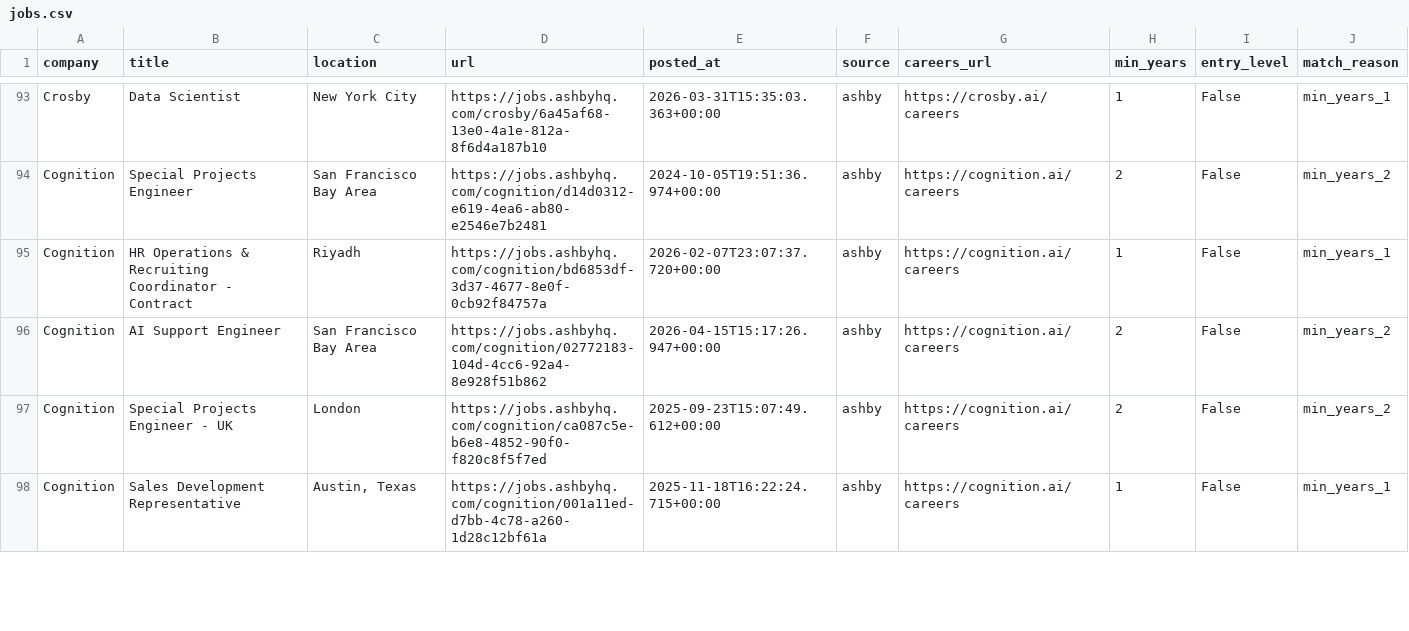
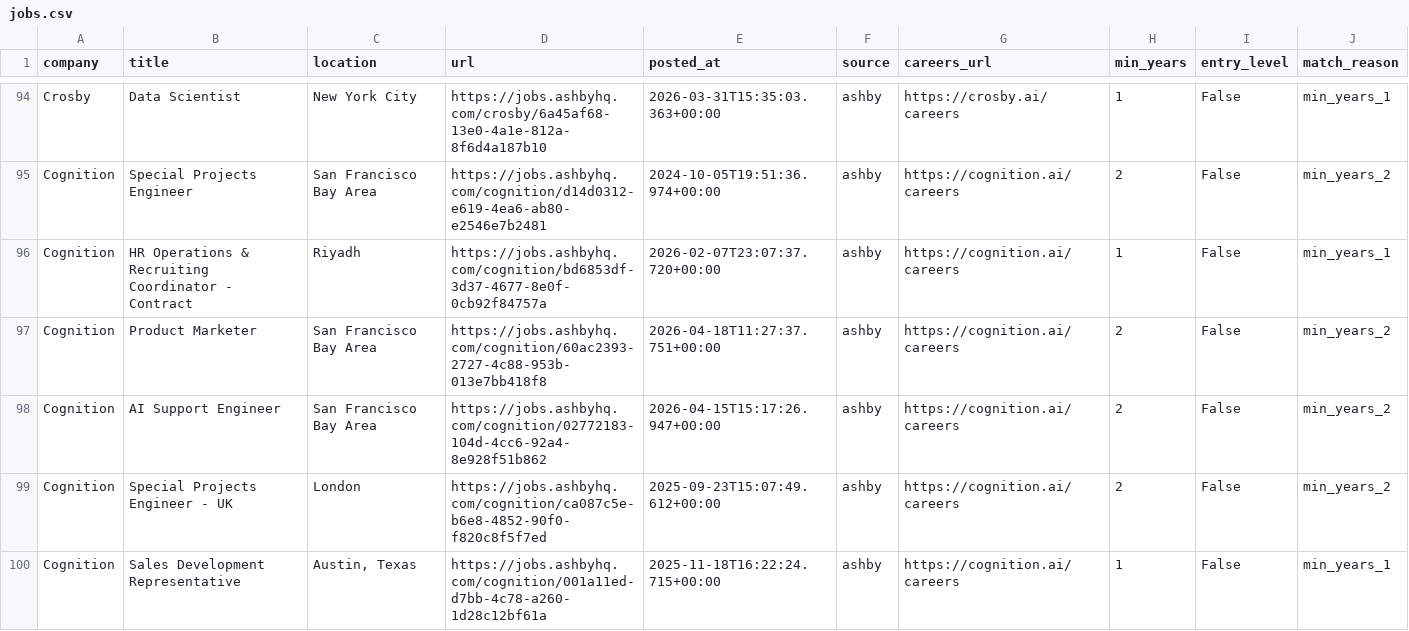
Before and after one commit to zachrosenblum/AI-Job-Board, a CSV file: New project/output/jobs.csv, drawn as a sheet; only a part is shown, gaps mark what is left out; the diff covers the shown part only; the diff names each change by its address in the sheet, - before the commit and + after, or states it on an @@ line.

```diff
--- a/New project/output/jobs.csv
+++ b/New project/output/jobs.csv
+row 97: Cognition | Product Marketer | San Francisco Bay Area | https://jobs.ashbyhq.com/cognition/60ac2393-2727-4c88-953b-013e7bb418f8 | 2026-04-18T11:27:37.751+00:00 | ashby | https://cognition.ai/careers | 2 | False | min_years_2
```
Also changed, not shown: 1 added row, 1 removed row and 1 edited cell elsewhere in this file, 2 other files.
